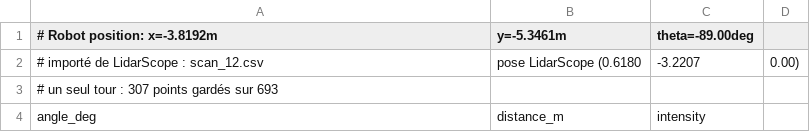
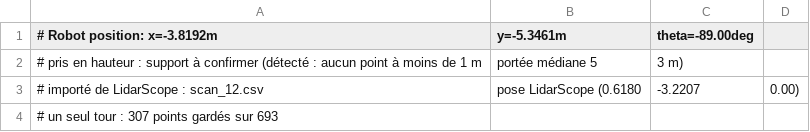
Before and after one commit to yohann869-CMDmaker/ld06-slam, a CSV file: data/real/scan_1103_ls12.csv, drawn as a sheet; only a part is shown; the shorter side is filled out with more unchanged rows; the diff names each change by its address in the sheet, - before the commit and + after, or states it on an @@ line.

```diff
--- a/data/real/scan_1103_ls12.csv
+++ b/data/real/scan_1103_ls12.csv
+row 2: # pris en hauteur : support à confirmer (détecté : aucun point à moins de 1 m | portée médiane 5 | 3 m)
```
Also changed, not shown: data/real/scan_1102_175527.csv, data/real/scan_1102_175930.csv, 18 other files.
